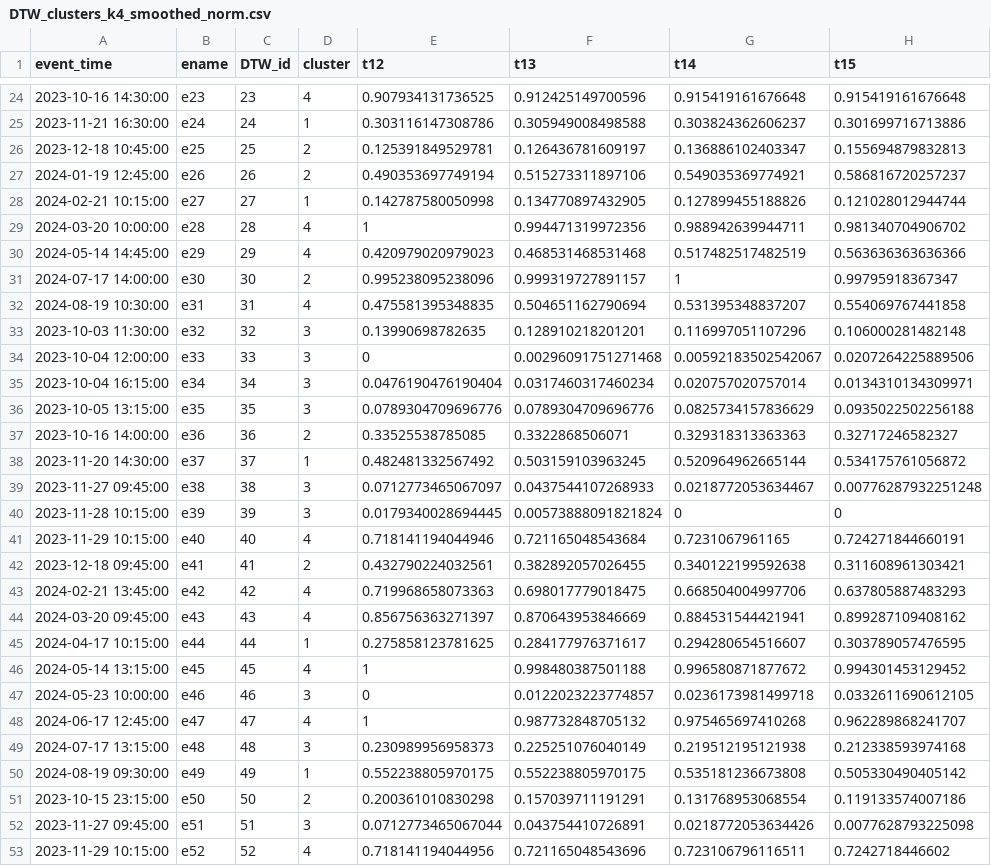
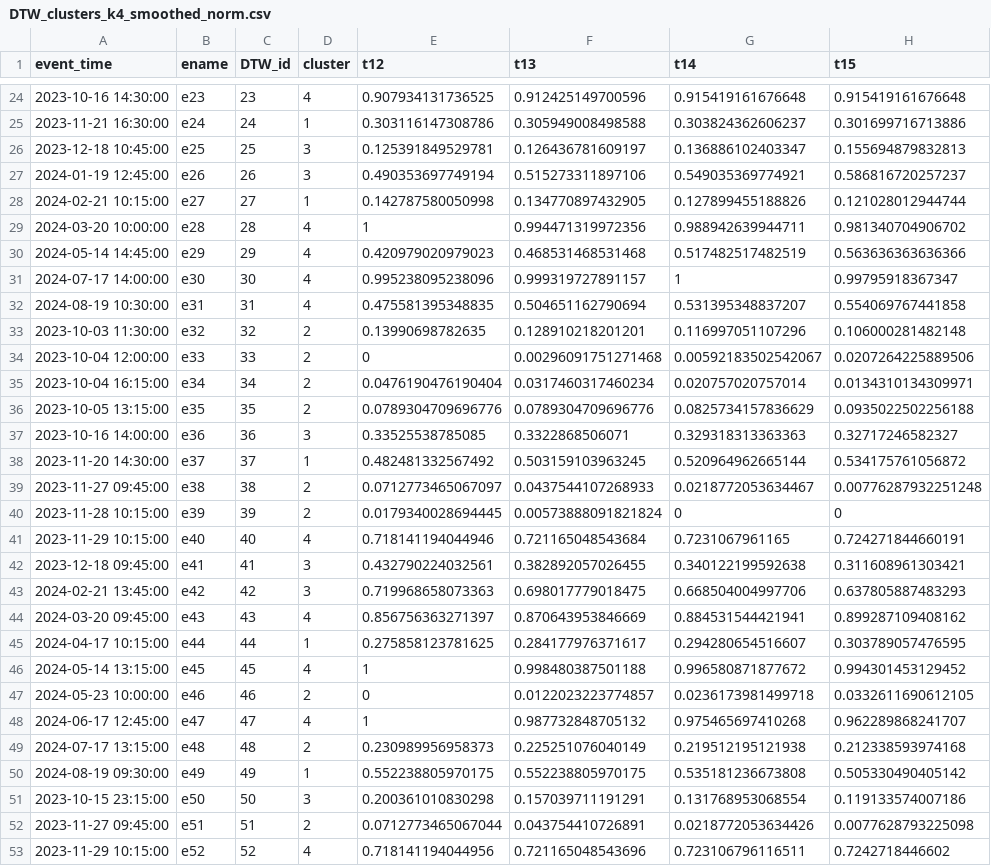
Before and after one commit to Webster-Lab/BEGI, a CSV file: DTW_compiled/DTW_clusters_k4_smoothed_norm.csv, drawn as a sheet; only a part is shown, gaps mark what is left out; the diff covers the shown part only; the diff names each change by its address in the sheet, - before the commit and + after, or states it on an @@ line.

Commit message:
cluster analysis rerun with a seed set. Results are output both as the model as RDA file and a csv with cluster #s joined to events.

```diff
--- a/DTW_compiled/DTW_clusters_k4_smoothed_norm.csv
+++ b/DTW_compiled/DTW_clusters_k4_smoothed_norm.csv
-D26:D27 (cluster): 2
+D26:D27 (cluster): 3
-D31 (cluster): 2
+D31 (cluster): 4
-D33:D36 (cluster): 3
+D33:D36 (cluster): 2
-D37 (cluster): 2
+D37 (cluster): 3
-D39:D40 (cluster): 3
+D39:D40 (cluster): 2
-D42 (cluster): 2
+D42 (cluster): 3
-D43 (cluster): 4
+D43 (cluster): 3
-D47 (cluster): 3
+D47 (cluster): 2
-D49 (cluster): 3
+D49 (cluster): 2
-D51 (cluster): 2
+D51 (cluster): 3
-D52 (cluster): 3
+D52 (cluster): 2
```
Also changed, not shown: 9 edited cells elsewhere in this file, 2 other files.
